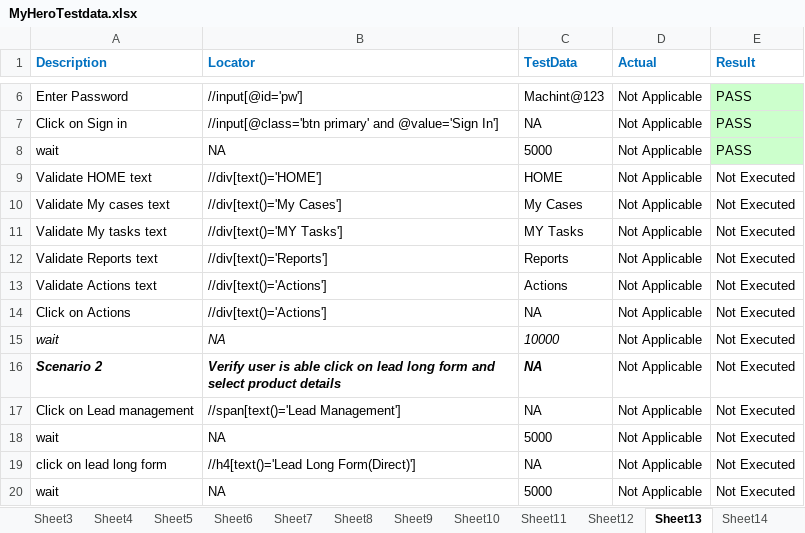
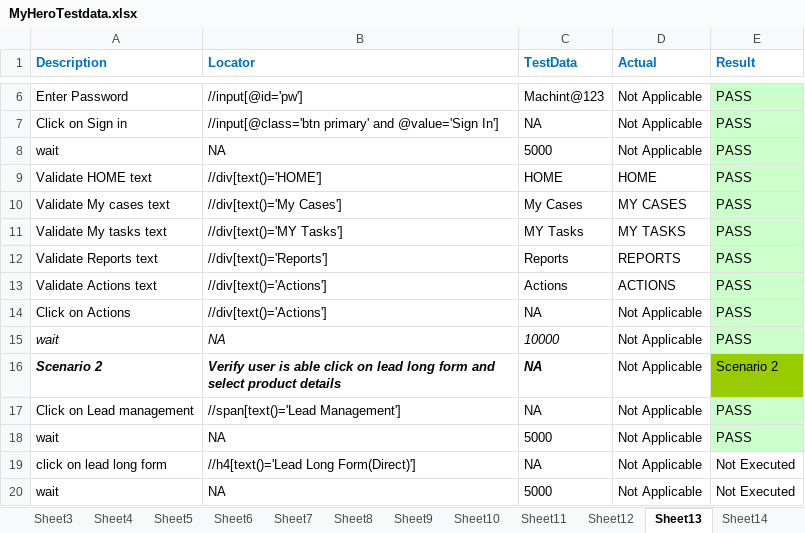
Before and after one commit to DurgaParameswari/MultipleBroswers, an Excel workbook: TestCasesinExcell/Myhero/MyHeroTestdata.xlsx, sheet Sheet13, drawn as a sheet; only a part is shown, gaps mark what is left out; values as stored, in another font and other column widths than the file's, no borders; the diff names each change by its address in the sheet, - before the commit and + after, or states it on an @@ line.

```diff
--- a/TestCasesinExcell/Myhero/MyHeroTestdata.xlsx (sheet Sheet13)
+++ b/TestCasesinExcell/Myhero/MyHeroTestdata.xlsx (sheet Sheet13)
-D9 (Actual): Not Applicable
+D9 (Actual): HOME
-E9:E15 (Result): Not Executed
+E9:E15 (Result): PASS
-E9:E15 fill: none
+E9:E15 fill: #CCFFCC
-D10 (Actual): Not Applicable
+D10 (Actual): MY CASES
-D11 (Actual): Not Applicable
+D11 (Actual): MY TASKS
-D12 (Actual): Not Applicable
+D12 (Actual): REPORTS
-D13 (Actual): Not Applicable
+D13 (Actual): ACTIONS
-E16 (Result): Not Executed
+E16 (Result): Scenario 2
-E16 fill: none
+E16 fill: #99CC00
-E17:E18 (Result): Not Executed
+E17:E18 (Result): PASS
-E17:E18 fill: none
+E17:E18 fill: #CCFFCC
```
Also changed, not shown: 14 other files.
